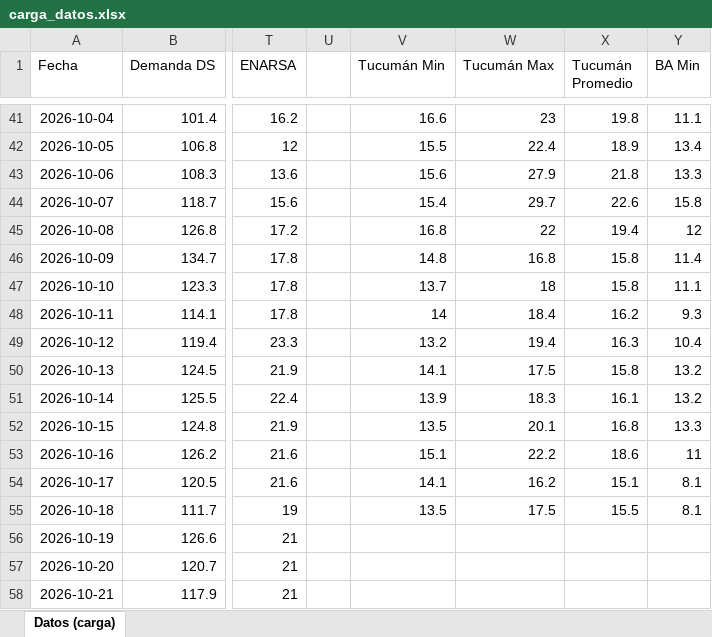
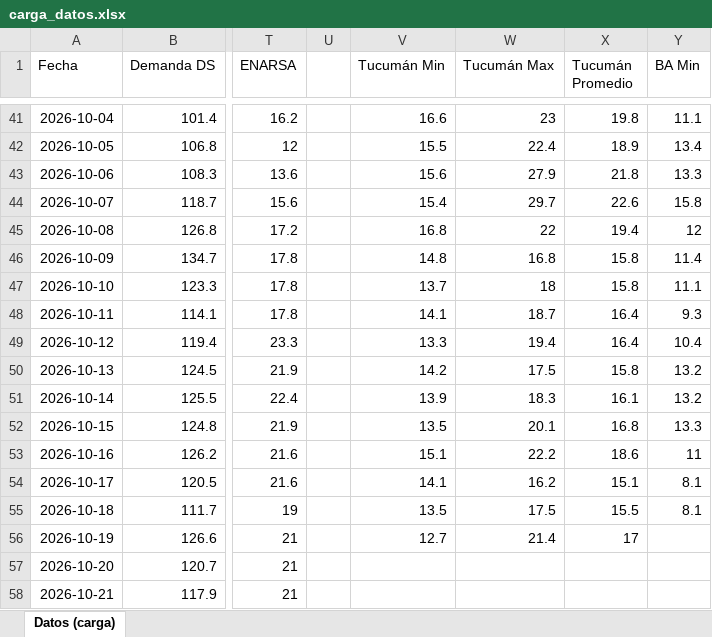
Before and after one commit to RodrigoManassero/estado-sistema-gas-rodrigo, an Excel workbook: data/carga_datos.xlsx, sheet Datos (carga), drawn as a sheet; only a part is shown, gaps mark what is left out; values as stored, in another font and other column widths than the file's, no borders; the diff names each change by its address in the sheet, - before the commit and + after, or states it on an @@ line.

```diff
--- a/data/carga_datos.xlsx (sheet Datos (carga))
+++ b/data/carga_datos.xlsx (sheet Datos (carga))
-V48 (Tucumán Min): 14
+V48 (Tucumán Min): 14.1
-W48 (Tucumán Max): 18.4
+W48 (Tucumán Max): 18.7
-X48 (Tucumán Promedio): 16.2
+X48 (Tucumán Promedio): 16.4
-V49 (Tucumán Min): 13.2
+V49 (Tucumán Min): 13.3
-X49 (Tucumán Promedio): 16.3
+X49 (Tucumán Promedio): 16.4
-V50 (Tucumán Min): 14.1
+V50 (Tucumán Min): 14.2
-V56 (Tucumán Min): (empty)
+V56 (Tucumán Min): 12.7
-W56 (Tucumán Max): (empty)
+W56 (Tucumán Max): 21.4
-X56 (Tucumán Promedio): (empty)
+X56 (Tucumán Promedio): 17
```
Also changed, not shown: 26 other files.
